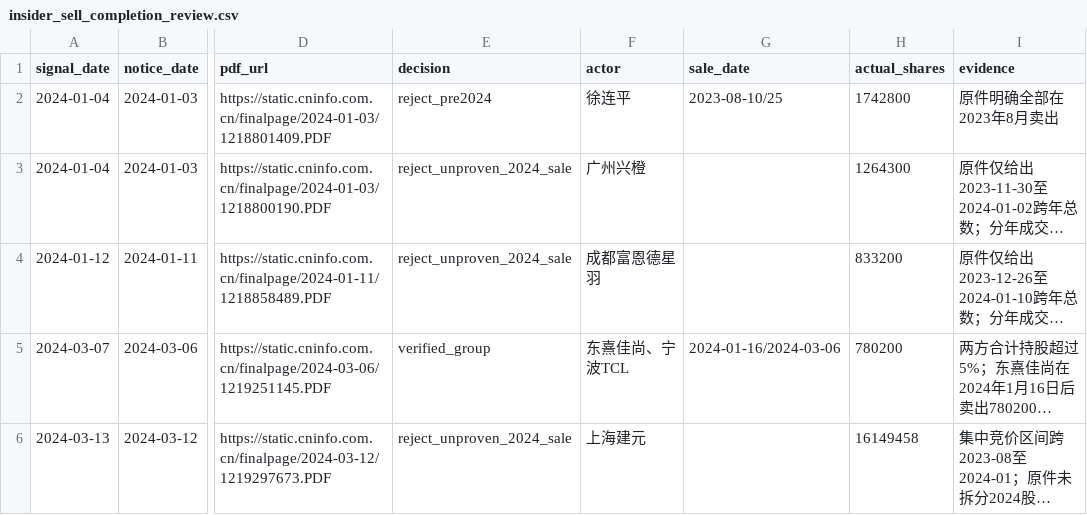
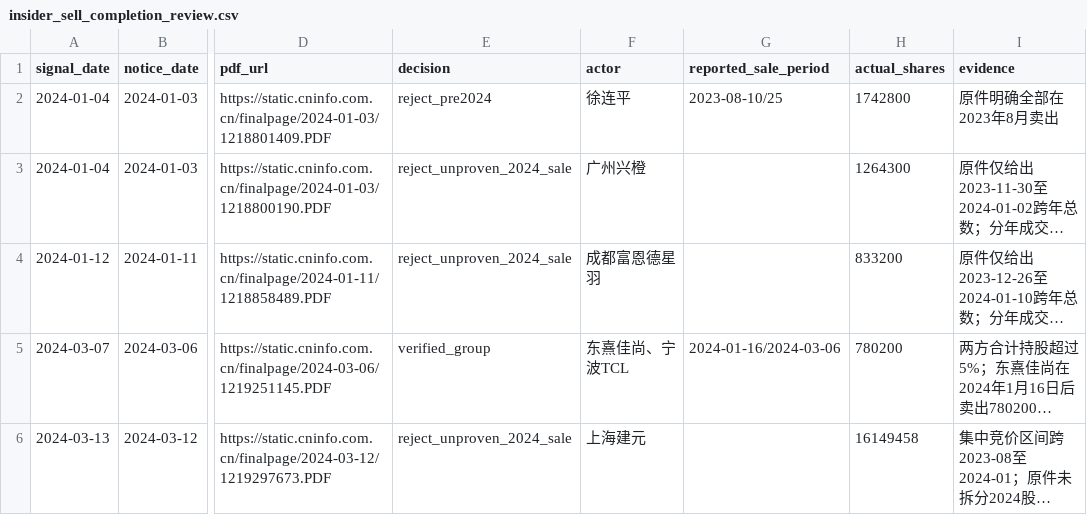
Before and after one commit to solace47/trade, a CSV file: research/insider_sell_completion_review.csv, drawn as a sheet; only a part is shown, gaps mark what is left out; long unchanged cells end in …; the diff names each change by its address in the sheet, - before the commit and + after, or states it on an @@ line.

```diff
--- a/research/insider_sell_completion_review.csv
+++ b/research/insider_sell_completion_review.csv
-G1: sale_date
+G1: reported_sale_period
```
Also changed, not shown: 4 other files.
